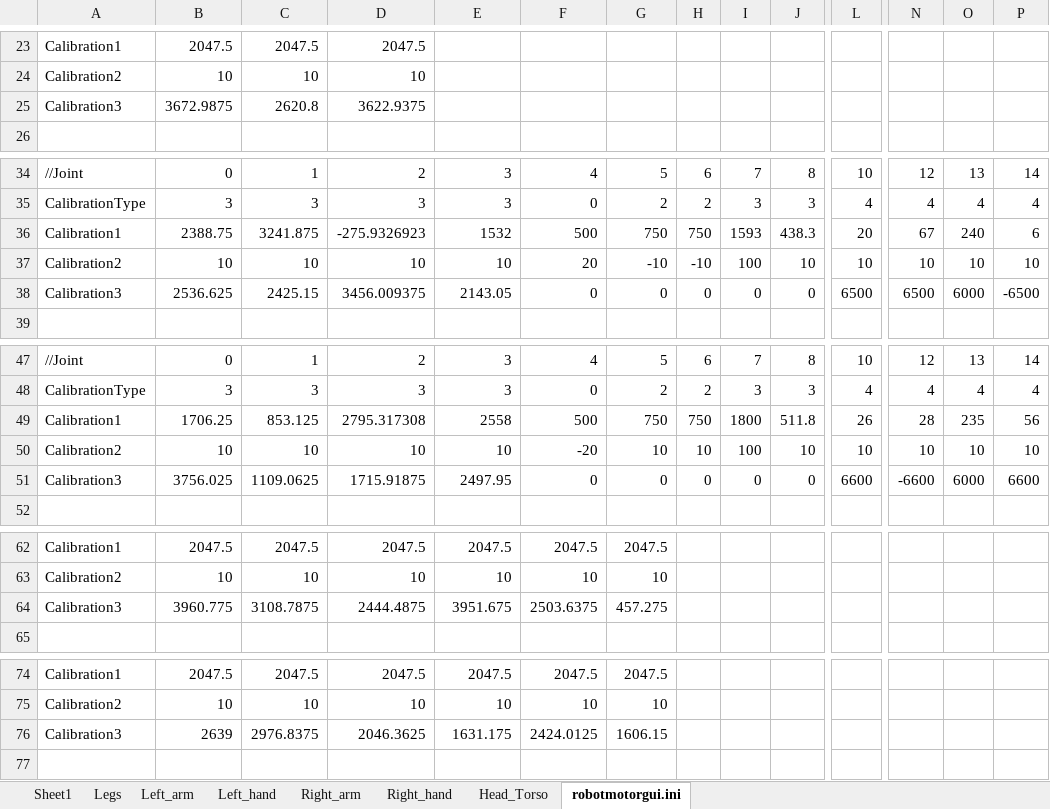
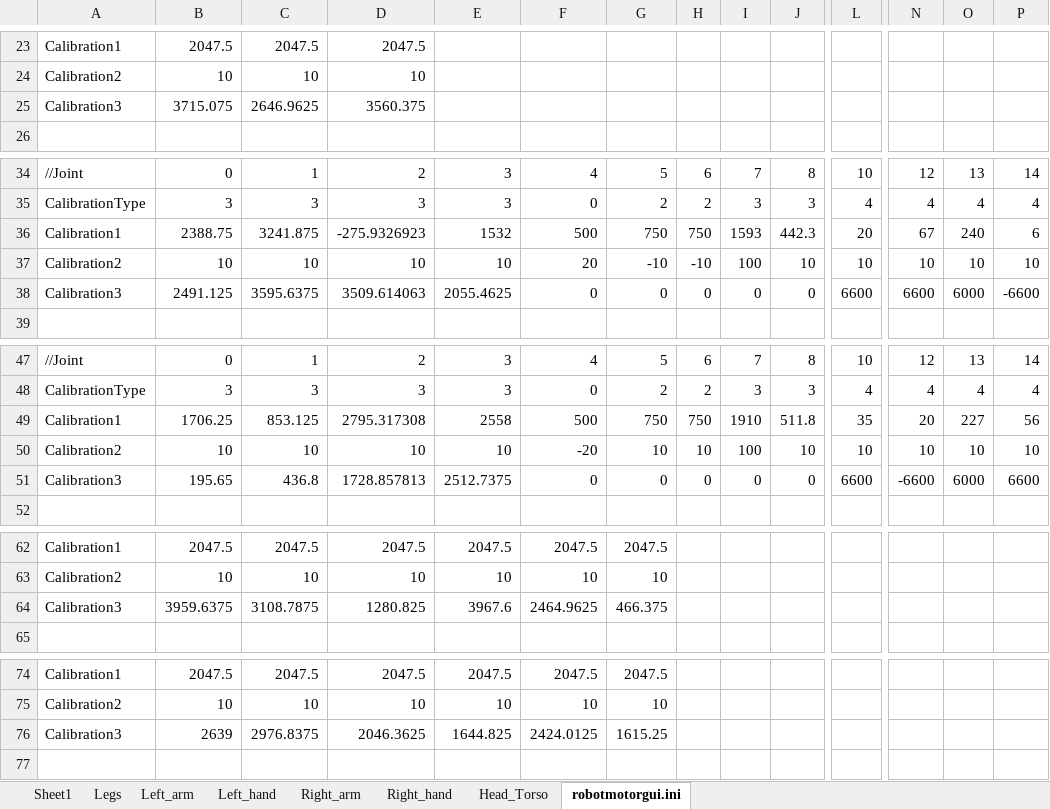
Before and after one commit to robotology/icub-main, an Excel workbook: app/iCubGenova01/conf/iCub_Calibration_iCubGenova01_002.xlsm, sheet robotmotorgui.ini, drawn as a sheet; only a part is shown, gaps mark what is left out; values as stored, in another font and other column widths than the file's, no borders; removed rows and columns are numbered as before the commit, all else as after; rows hold the shown columns only; the diff names each change by its address in the sheet, - before the commit and + after, or states it on an @@ line.

Commit message:
maggia: calibration after repairing. 25-03-2010
svn path=/trunk/iCub/; revision=4269

```diff
--- a/app/iCubGenova01/conf/iCub_Calibration_iCubGenova01_002.xlsm (sheet robotmotorgui.ini)
+++ b/app/iCubGenova01/conf/iCub_Calibration_iCubGenova01_002.xlsm (sheet robotmotorgui.ini)
-row 25: Calibration3 | 3672.9875 | 2620.8 | 3622.9375
+row 25: Calibration3 | 3715.075 | 2646.9625 | 3560.375
-J36: 438.3
+J36: 442.3
-B38: 2536.625
+B38: 2491.125
-C38: 2425.15
+C38: 3595.6375
-D38: 3456.009375
+D38: 3509.614063
-E38: 2143.05
+E38: 2055.4625
-L38: 6500
+L38: 6600
-N38: 6500
+N38: 6600
-P38: -6500
+P38: -6600
-I49: 1800
+I49: 1910
-L49: 26
+L49: 35
-N49: 28
+N49: 20
-O49: 235
+O49: 227
-B51: 3756.025
+B51: 195.65
-C51: 1109.0625
+C51: 436.8
-D51: 1715.91875
+D51: 1728.857813
-E51: 2497.95
+E51: 2512.7375
-row 64: Calibration3 | 3960.775 | 3108.7875 | 2444.4875 | 3951.675 | 2503.6375 | 457.275
+row 64: Calibration3 | 3959.6375 | 3108.7875 | 1280.825 | 3967.6 | 2464.9625 | 466.375
-E76: 1631.175
+E76: 1644.825
-G76: 1606.15
+G76: 1615.25
```
Also changed, not shown: sheet Sheet1, sheet Right_hand, sheet Left_hand, sheet Right_arm, sheet Legs, sheet Left_arm, 1 more sheet, 14 other files.
